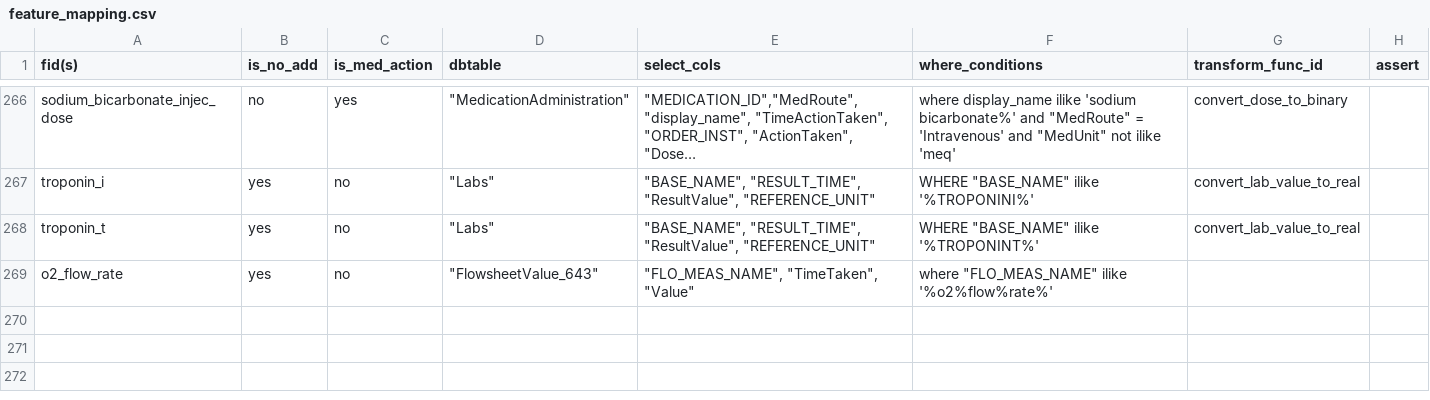
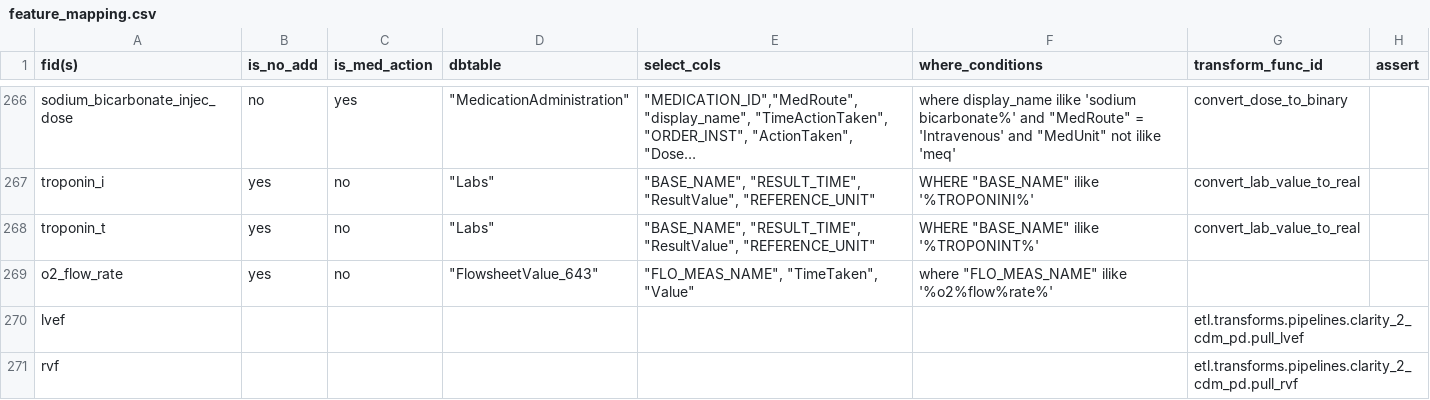
Before and after one commit to cloud-cds/cds-stack, a CSV file: etl/clarity2dw/conf/feature_mapping.csv, drawn as a sheet; only a part is shown, gaps mark what is left out; long unchanged cells end in …; the diff names each change by its address in the sheet, - before the commit and + after, or states it on an @@ line.

Commit message:
Added the lvef and rvf features.

```diff
--- a/etl/clarity2dw/conf/feature_mapping.csv
+++ b/etl/clarity2dw/conf/feature_mapping.csv
+row 270: lvef |  |  |  |  |  | etl.transforms.pipelines.clarity_2_cdm_pd.pull_lvef
+row 271: rvf |  |  |  |  |  | etl.transforms.pipelines.clarity_2_cdm_pd.pull_rvf
```
Also changed, not shown: 2 other files.
